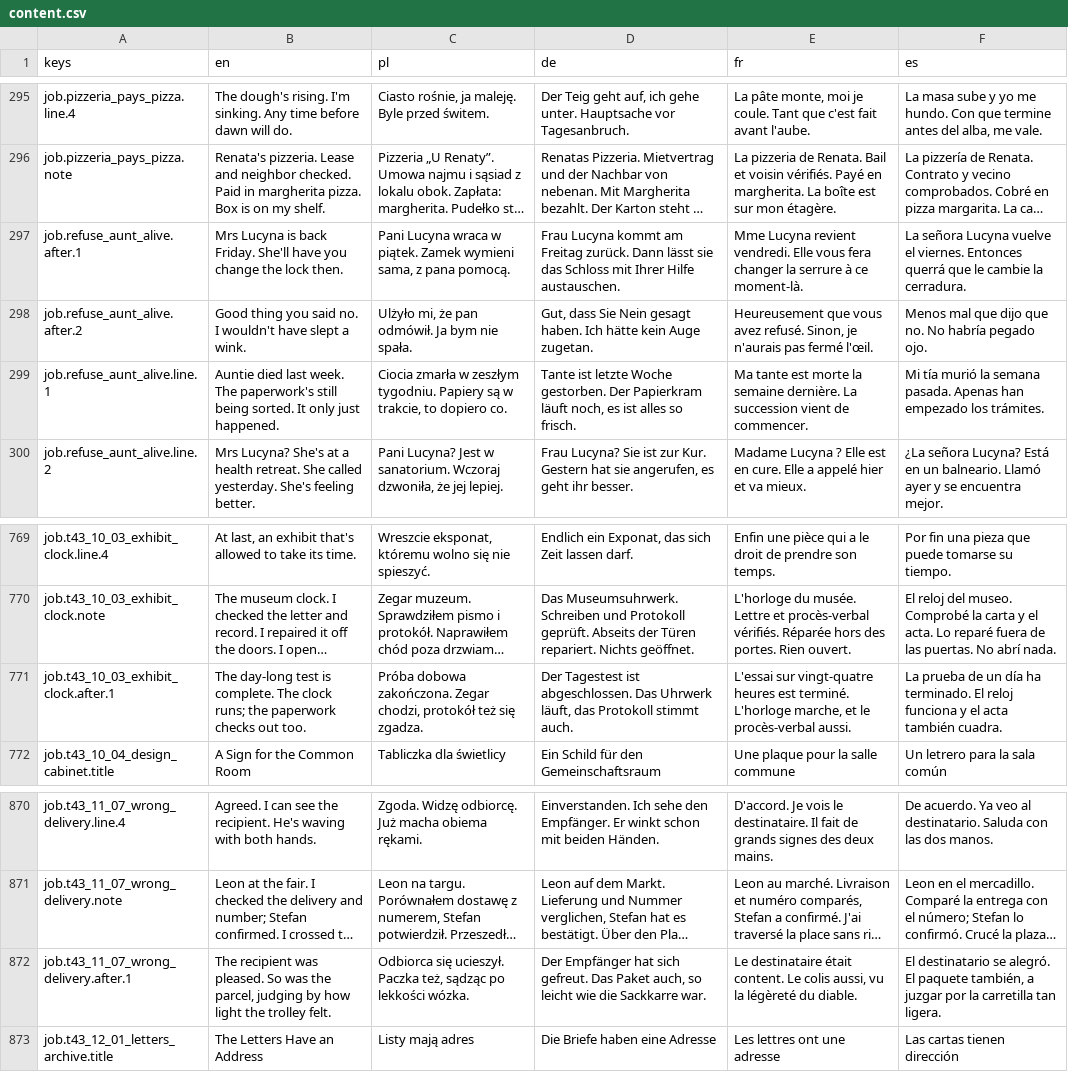
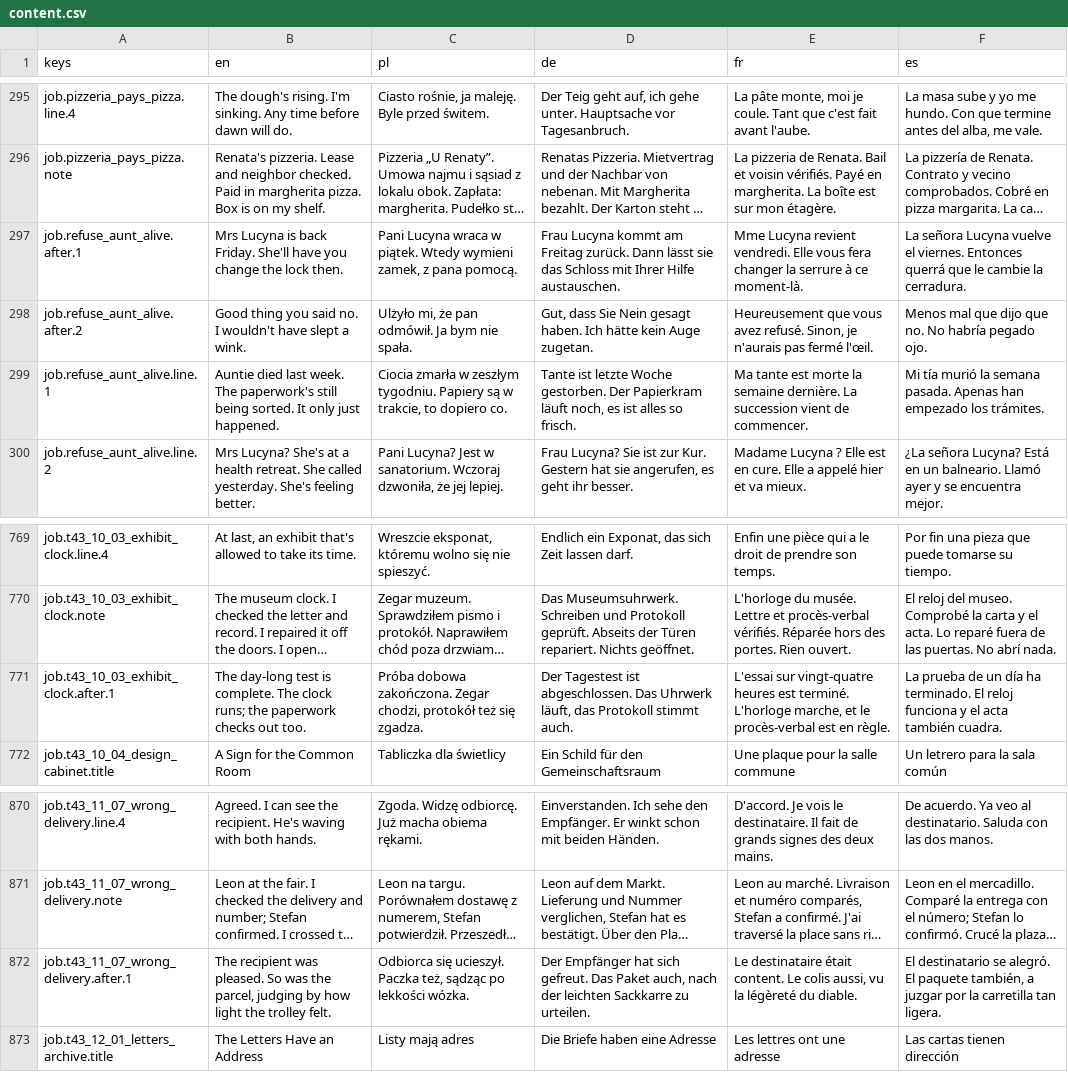
Before and after one commit to woogitsugames/lockwright, a CSV file: game/i18n/content.csv, drawn as a sheet; only a part is shown, gaps mark what is left out; long unchanged cells end in …; the diff covers the shown part only; the diff names each change by its address in the sheet, - before the commit and + after, or states it on an @@ line.

```diff
--- a/game/i18n/content.csv
+++ b/game/i18n/content.csv
-C297 (pl): …w piątek. Zamek wymieni sama, z pana…
+C297 (pl): …w piątek. Wtedy wymieni zamek, z pana…
-E771 (fr): …le procès-verbal aussi.
+E771 (fr): …le procès-verbal est en règle.
-D872 (de): …Paket auch, so leicht wie die Sackkarre war.
+D872 (de): …Paket auch, nach der leichten Sackkarre zu urteilen.
```
Also changed, not shown: 17 edited cells elsewhere in this file, 5 other files.
